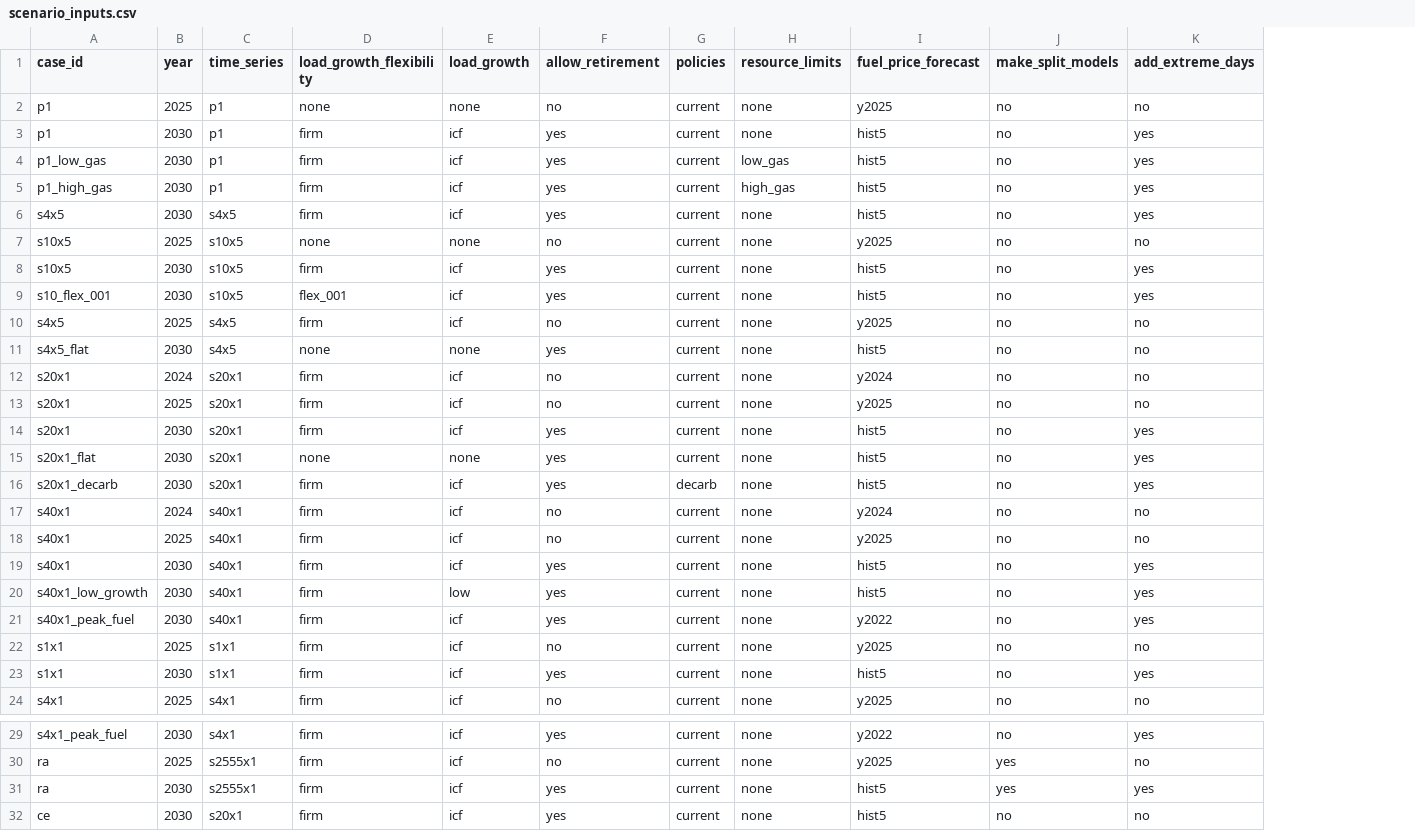
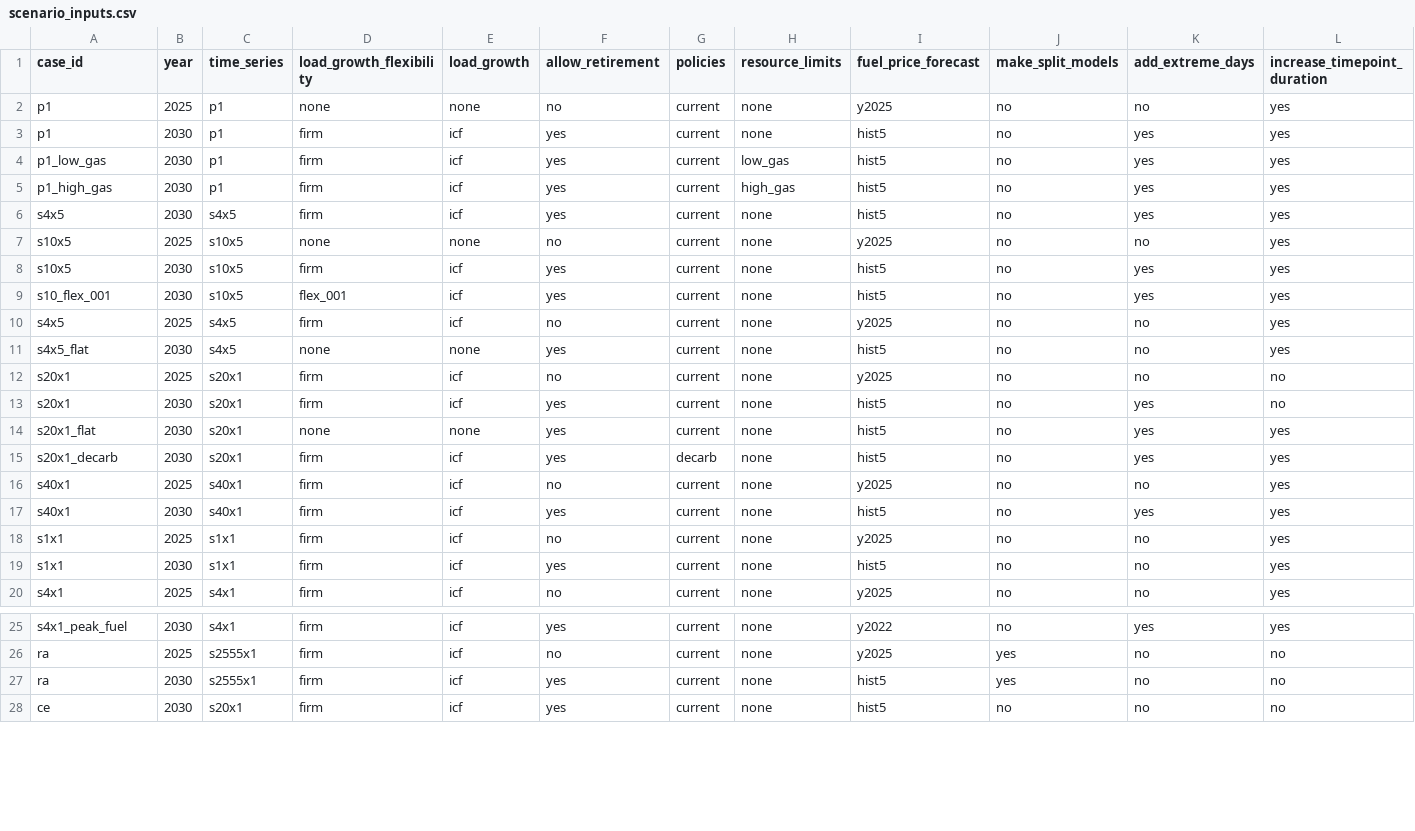
Before and after one commit to switch-model/Switch-USA-PG-ReEDS, a CSV file: pg/extra_inputs/scenario_inputs.csv, drawn as a sheet; only a part is shown, gaps mark what is left out; removed rows and columns are numbered as before the commit, all else as after; the diff names each change by its address in the sheet, - before the commit and + after, or states it on an @@ line.

Commit message:
Switch to 1-hour timesteps for capacity expansion models

```diff
--- a/pg/extra_inputs/scenario_inputs.csv
+++ b/pg/extra_inputs/scenario_inputs.csv
+column L (increase_timepoint_duration), rows 2-20: yes | yes | yes | yes | yes | yes | yes | yes | yes | yes | no | no | yes | yes | yes | yes | yes | yes | yes; rows 25-28: yes | no | no | no
-row 12: s20x1 | 2024 | s20x1 | firm | icf | no | current | none | y2024 | no | no
-row 17: s40x1 | 2024 | s40x1 | firm | icf | no | current | none | y2024 | no | no
-row 20: s40x1_low_growth | 2030 | s40x1 | firm | low | yes | current | none | hist5 | no | yes
-row 21: s40x1_peak_fuel | 2030 | s40x1 | firm | icf | yes | current | none | y2022 | no | yes
-K19 (add_extreme_days): yes
+K19 (add_extreme_days): no
-K27 (add_extreme_days): yes
+K27 (add_extreme_days): no
```
Also changed, not shown: 1 other file.
